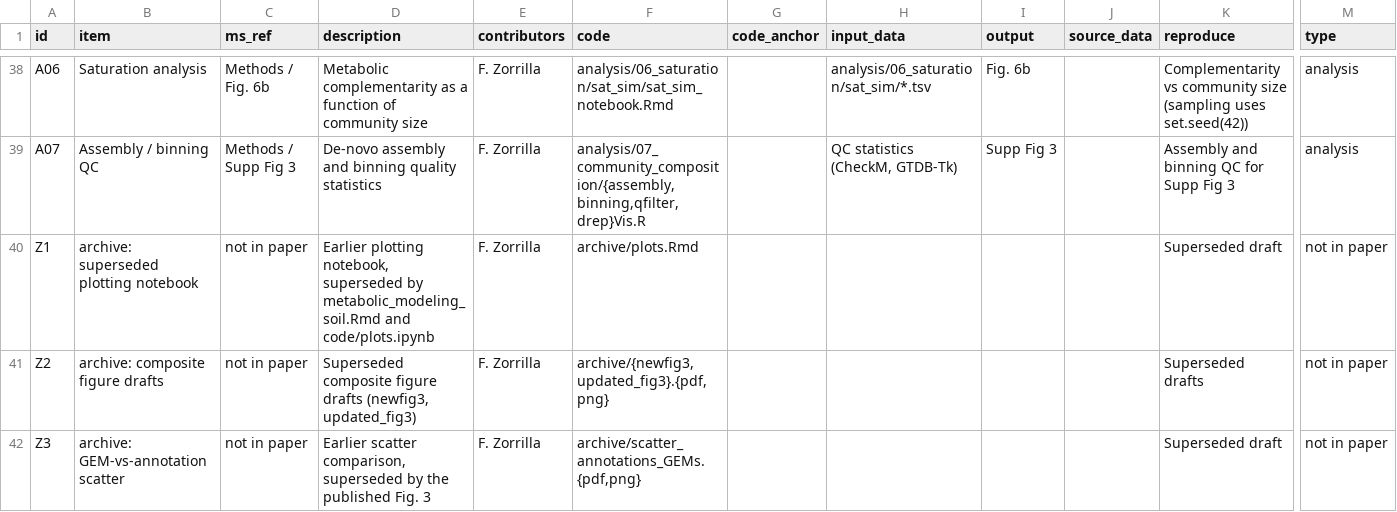
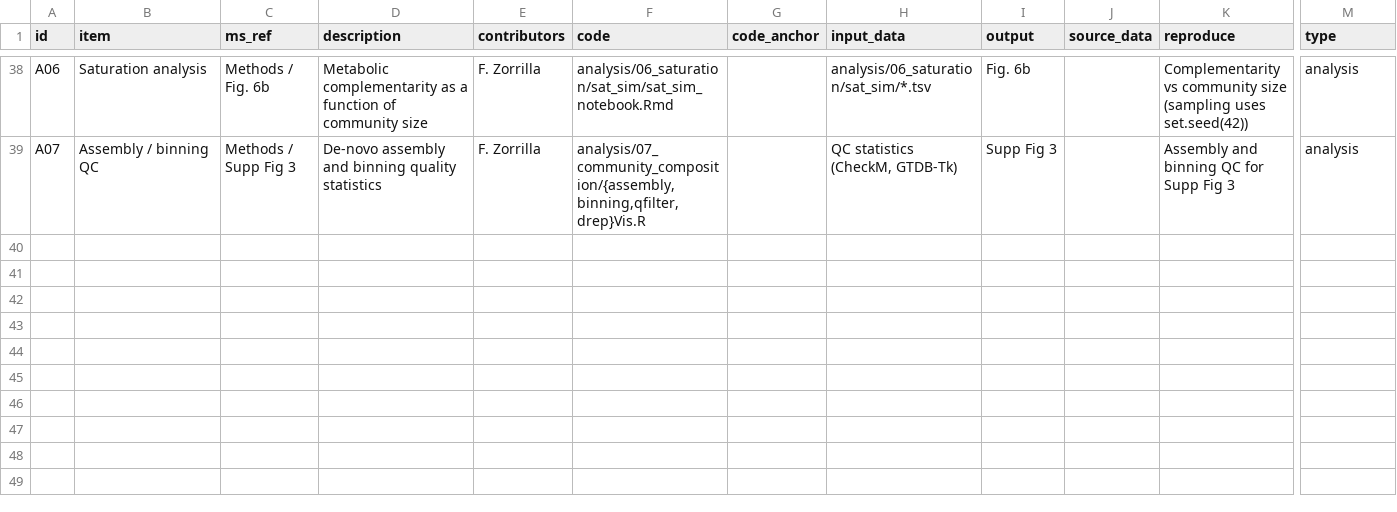
Before and after one commit to franciscozorrilla/soil_auxo, a TSV file: MANIFEST.tsv, drawn as a sheet; only a part is shown, gaps mark what is left out; rows hold the shown columns only; the diff covers the shown part only; the diff names each change by its address in the sheet, - before the commit and + after, or states it on an @@ line.

Commit message:
Remove the archive/ folder and duplicate tables, and refresh the documentation
Drop the archive/ folder of superseded and exploratory material and the two
loose supplementary tables that duplicated data/figure_data/ files under names
that collided with the actual Supplementary Tables. Update the README, MANIFEST,
and get_auxo.py accordingly, add factoextra to the environment list, and update
the citation to the accepted Nature Microbiology article.

```diff
--- a/MANIFEST.tsv
+++ b/MANIFEST.tsv
-row 40: Z1 | archive: superseded plotting notebook | not in paper | Earlier plotting notebook, superseded by metabolic_modeling_soil.Rmd and code/plots.ipynb | F. Zorrilla | archive/plots.Rmd |  |  |  |  | Superseded draft | not in paper
-row 41: Z2 | archive: composite figure drafts | not in paper | Superseded composite figure drafts (newfig3, updated_fig3) | F. Zorrilla | archive/{newfig3,updated_fig3}.{pdf,png} |  |  |  |  | Superseded drafts | not in paper
-row 42: Z3 | archive: GEM-vs-annotation scatter | not in paper | Earlier scatter comparison, superseded by the published Fig. 3 | F. Zorrilla | archive/scatter_annotations_GEMs.{pdf,png} |  |  |  |  | Superseded draft | not in paper
```
Also changed, not shown: 3 removed rows and 1 edited cell elsewhere in this file, 30 other files.
